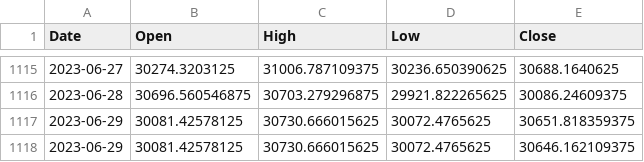
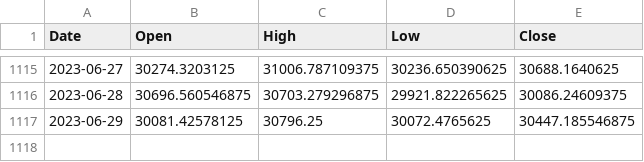
Before and after one commit to baonguyentran103/stock-predicton, a CSV file: BTC-USD.csv, drawn as a sheet; only a part is shown, gaps mark what is left out.

```diff
--- a/BTC-USD.csv
+++ b/BTC-USD.csv
@@ -1116,3 +1116,2 @@ Date,Open,High,Low,Close
 2023-06-28,30696.560546875,30703.279296875,29921.822265625,30086.24609375
-2023-06-29,30081.42578125,30730.666015625,30072.4765625,30651.818359375
-2023-06-29,30081.42578125,30730.666015625,30072.4765625,30646.162109375
+2023-06-29,30081.42578125,30796.25,30072.4765625,30447.185546875
```
Also changed, not shown: ADA-USD.csv, ETH-USD.csv, 2 other files.
